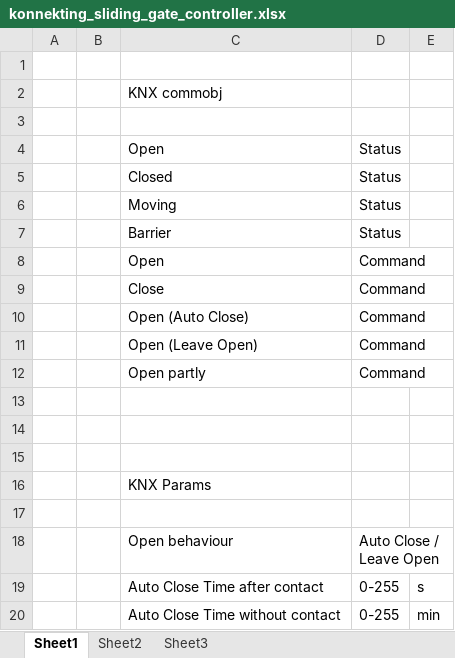
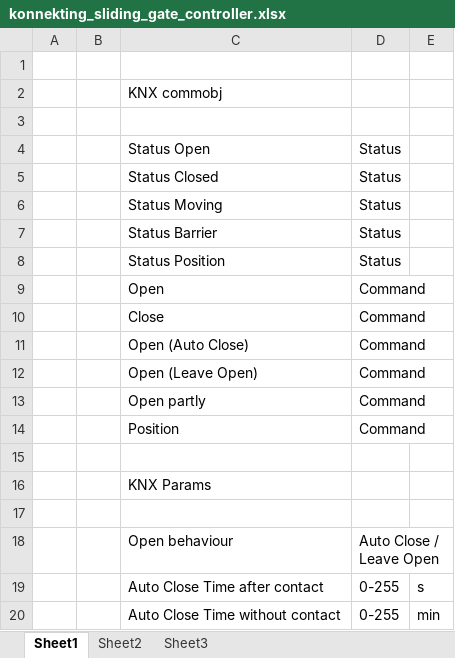
Before and after one commit to Ing-Dom/konnekting_sliding_gate_controller, an Excel workbook: dev_doc/konnekting_sliding_gate_controller.xlsx, sheet Sheet1, drawn as a sheet; only a part is shown; values as stored, in another font and other column widths than the file's, no borders; removed rows and columns are numbered as before the commit, all else as after; the diff names each change by its address in the sheet, - before the commit and + after, or states it on an @@ line.

```diff
--- a/dev_doc/konnekting_sliding_gate_controller.xlsx (sheet Sheet1)
+++ b/dev_doc/konnekting_sliding_gate_controller.xlsx (sheet Sheet1)
-C4: Open
+C4: Status Open
-C5: Closed
+C5: Status Closed
-C6: Moving
+C6: Status Moving
-C7: Barrier
+C7: Status Barrier
+row 8:  |  | Status Position | Status
-row 14: (empty)
+row 14:  |  | Position | Command
-row 14: (empty)
```
Also changed, not shown: 2 other files.
